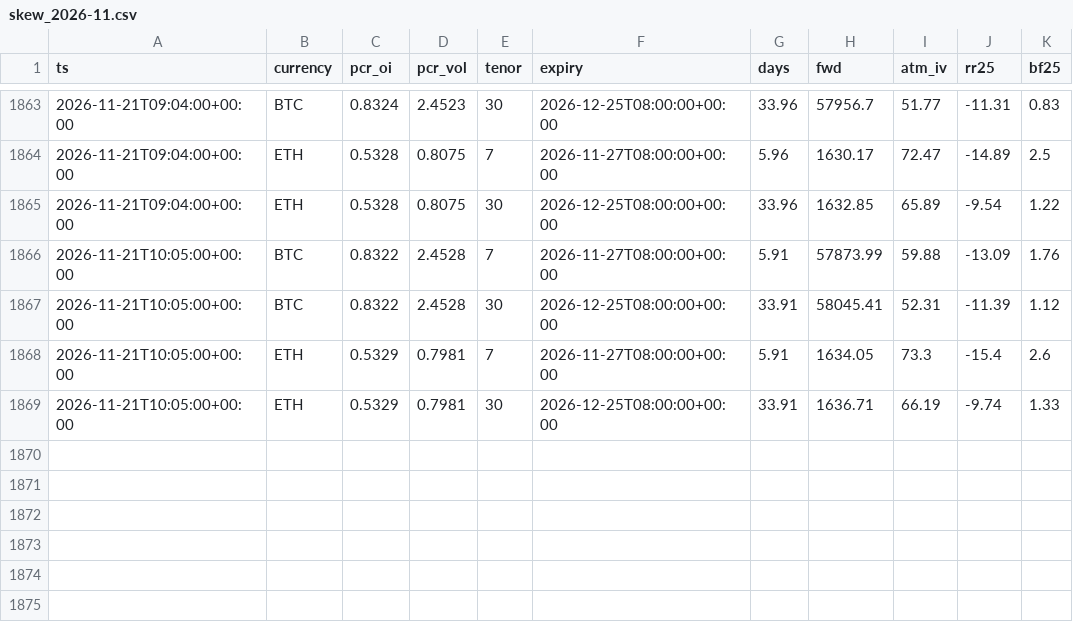
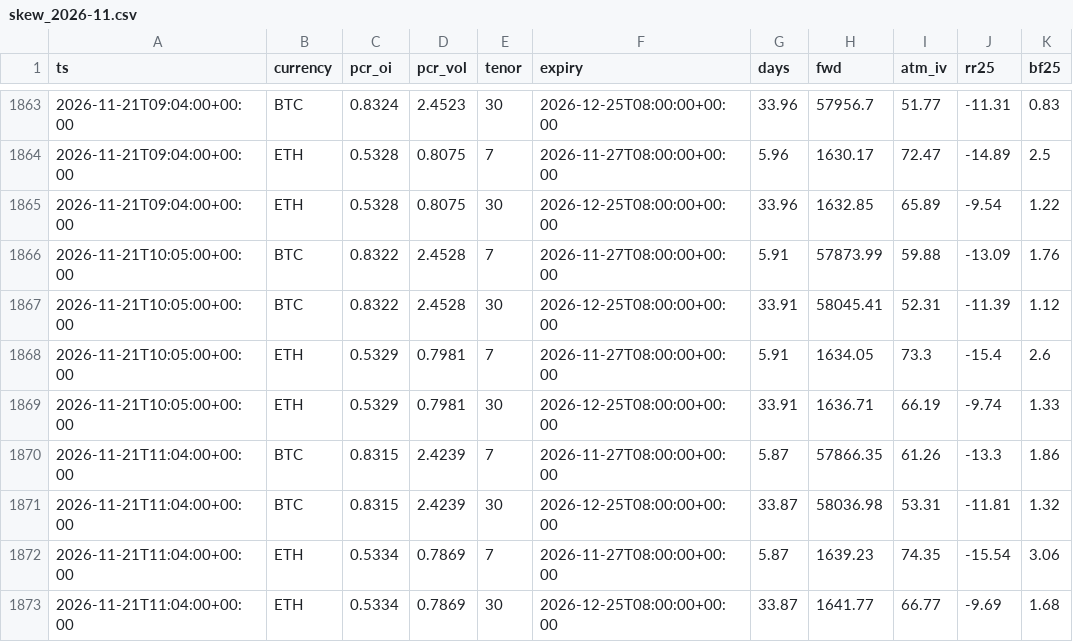
Before and after one commit to moremurariu/Project-Space-Eagle, a CSV file: paper_trading/state/options/skew_2026-11.csv, drawn as a sheet; only a part is shown, gaps mark what is left out.

```diff
--- a/paper_trading/state/options/skew_2026-11.csv
+++ b/paper_trading/state/options/skew_2026-11.csv
@@ -1869 +1869,5 @@ ts,currency,pcr_oi,pcr_vol,tenor,expiry,days,fwd,atm_iv,rr25,bf25
 2026-11-21T10:05:00+00:00,ETH,0.5329,0.7981,30,2026-12-25T08:00:00+00:00,33.91,1636.71,66.19,-9.74,1.33
+2026-11-21T11:04:00+00:00,BTC,0.8315,2.4239,7,2026-11-27T08:00:00+00:00,5.87,57866.35,61.26,-13.3,1.86
+2026-11-21T11:04:00+00:00,BTC,0.8315,2.4239,30,2026-12-25T08:00:00+00:00,33.87,58036.98,53.31,-11.81,1.32
+2026-11-21T11:04:00+00:00,ETH,0.5334,0.7869,7,2026-11-27T08:00:00+00:00,5.87,1639.23,74.35,-15.54,3.06
+2026-11-21T11:04:00+00:00,ETH,0.5334,0.7869,30,2026-12-25T08:00:00+00:00,33.87,1641.77,66.77,-9.69,1.68
```
Also changed, not shown: paper_trading/state/equity.csv, 12 other files.
